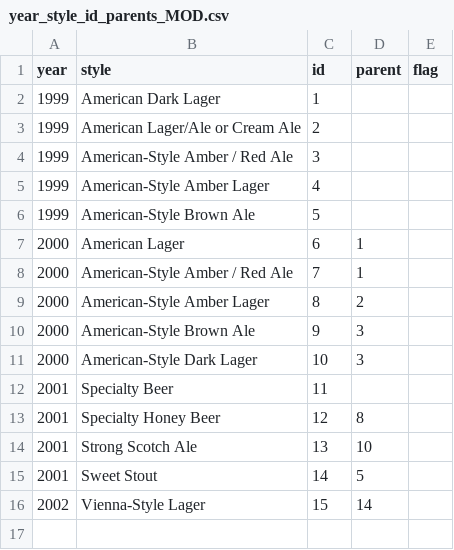
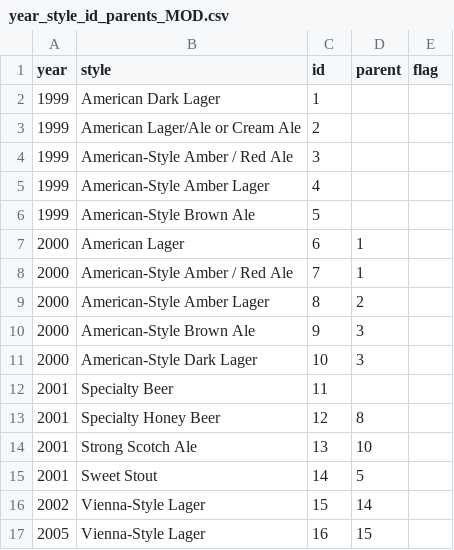
Before and after one commit to MattSchiller/GABF, a CSV file: public/json_data/year_style_id_parents_MOD.csv, drawn as a sheet; the diff names each change by its address in the sheet, - before the commit and + after, or states it on an @@ line.

```diff
--- a/public/json_data/year_style_id_parents_MOD.csv
+++ b/public/json_data/year_style_id_parents_MOD.csv
+row 17: 2005 | Vienna-Style Lager | 16 | 15
```
Also changed, not shown: 4 other files.
